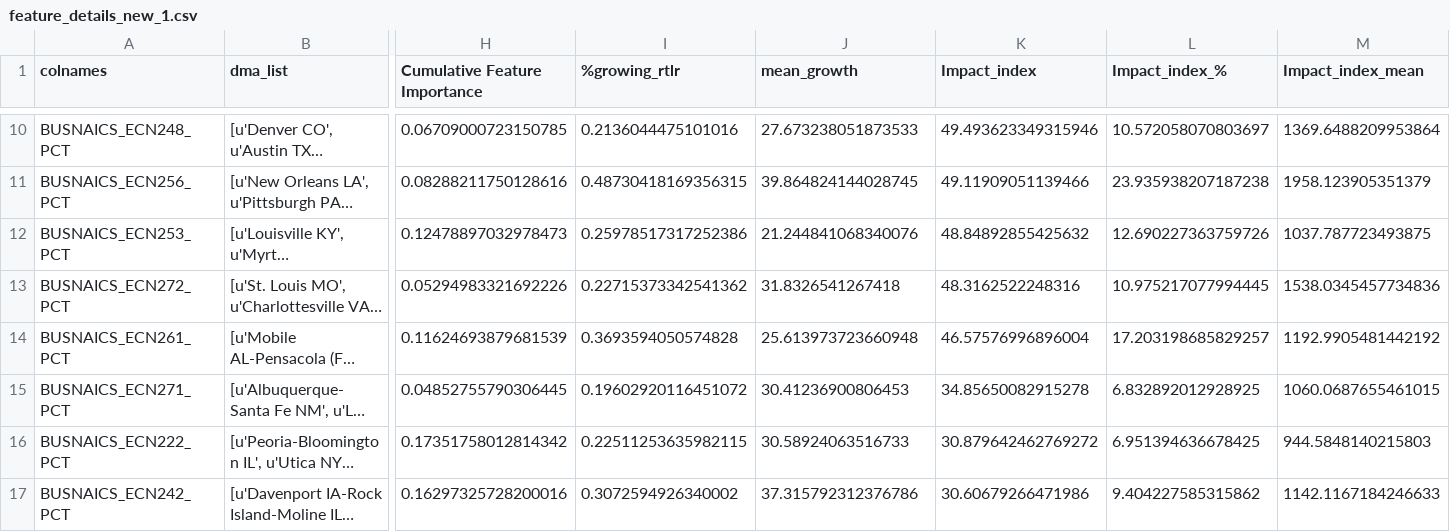
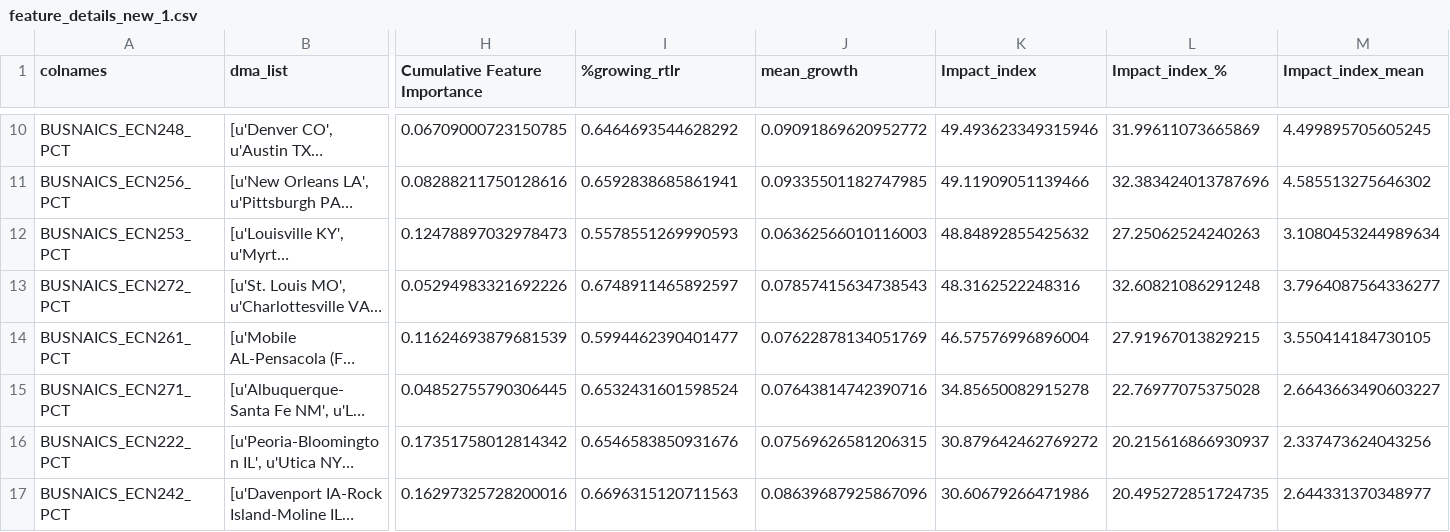
Before and after one commit to namann1209/clustering, a CSV file: feature_details_new_1.csv, drawn as a sheet; only a part is shown, gaps mark what is left out; long unchanged cells end in …; the diff covers the shown part only; the diff names each change by its address in the sheet, - before the commit and + after, or states it on an @@ line.

```diff
--- a/feature_details_new_1.csv
+++ b/feature_details_new_1.csv
-I10 (%growing_rtlr): 0.2136044475101016
+I10 (%growing_rtlr): 0.6464693544628292
-J10 (mean_growth): 27.673238051873533
+J10 (mean_growth): 0.09091869620952772
-L10 (Impact_index_%): 10.572058070803697
+L10 (Impact_index_%): 31.99611073665869
-M10 (Impact_index_mean): 1369.6488209953864
+M10 (Impact_index_mean): 4.499895705605245
-I11 (%growing_rtlr): 0.48730418169356315
+I11 (%growing_rtlr): 0.6592838685861941
-J11 (mean_growth): 39.864824144028745
+J11 (mean_growth): 0.09335501182747985
-L11 (Impact_index_%): 23.935938207187238
+L11 (Impact_index_%): 32.383424013787696
-M11 (Impact_index_mean): 1958.123905351379
+M11 (Impact_index_mean): 4.585513275646302
-I12 (%growing_rtlr): 0.25978517317252386
+I12 (%growing_rtlr): 0.5578551269990593
-J12 (mean_growth): 21.244841068340076
+J12 (mean_growth): 0.06362566010116003
-L12 (Impact_index_%): 12.690227363759726
+L12 (Impact_index_%): 27.25062524240263
-M12 (Impact_index_mean): 1037.787723493875
+M12 (Impact_index_mean): 3.1080453244989634
-I13 (%growing_rtlr): 0.22715373342541362
+I13 (%growing_rtlr): 0.6748911465892597
-J13 (mean_growth): 31.8326541267418
+J13 (mean_growth): 0.07857415634738543
-L13 (Impact_index_%): 10.975217077994445
+L13 (Impact_index_%): 32.60821086291248
-M13 (Impact_index_mean): 1538.0345457734836
+M13 (Impact_index_mean): 3.7964087564336277
-I14 (%growing_rtlr): 0.3693594050574828
+I14 (%growing_rtlr): 0.5994462390401477
-J14 (mean_growth): 25.613973723660948
+J14 (mean_growth): 0.07622878134051769
-L14 (Impact_index_%): 17.203198685829257
+L14 (Impact_index_%): 27.91967013829215
-M14 (Impact_index_mean): 1192.9905481442192
+M14 (Impact_index_mean): 3.550414184730105
-I15 (%growing_rtlr): 0.19602920116451072
+I15 (%growing_rtlr): 0.6532431601598524
-J15 (mean_growth): 30.41236900806453
+J15 (mean_growth): 0.07643814742390716
-L15 (Impact_index_%): 6.832892012928925
+L15 (Impact_index_%): 22.76977075375028
-M15 (Impact_index_mean): 1060.0687655461015
+M15 (Impact_index_mean): 2.6643663490603227
-I16 (%growing_rtlr): 0.22511253635982115
+I16 (%growing_rtlr): 0.6546583850931676
-J16 (mean_growth): 30.58924063516733
+J16 (mean_growth): 0.07569626581206315
-L16 (Impact_index_%): 6.951394636678425
+L16 (Impact_index_%): 20.215616866930937
-M16 (Impact_index_mean): 944.5848140215803
+M16 (Impact_index_mean): 2.337473624043256
-I17 (%growing_rtlr): 0.3072594926340002
+I17 (%growing_rtlr): 0.6696315120711563
-J17 (mean_growth): 37.315792312376786
+J17 (mean_growth): 0.08639687925867096
-L17 (Impact_index_%): 9.404227585315862
+L17 (Impact_index_%): 20.495272851724735
-M17 (Impact_index_mean): 1142.1167184246633
+M17 (Impact_index_mean): 2.644331370348977
```
Also changed, not shown: 64 edited cells elsewhere in this file.
